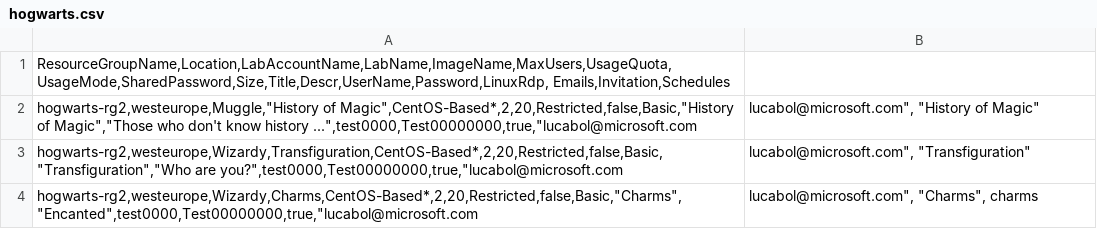
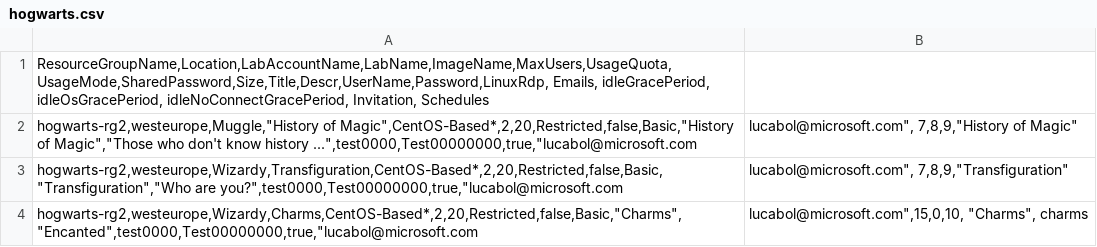
Before and after one commit to Azure/azure-devtestlab, a CSV file: samples/ClassroomLabs/Modules/Library/Tools/hogwarts.csv, drawn as a sheet.

```diff
--- a/samples/ClassroomLabs/Modules/Library/Tools/hogwarts.csv
+++ b/samples/ClassroomLabs/Modules/Library/Tools/hogwarts.csv
@@ -1,4 +1,4 @@
-ResourceGroupName,Location,LabAccountName,LabName,ImageName,MaxUsers,UsageQuota,UsageMode,SharedPassword,Size,Title,Descr,UserName,Password,LinuxRdp, Emails,Invitation,Schedules
-hogwarts-rg2,westeurope,Muggle,"History of Magic",CentOS-Based*,2,20,Restricted,false,Basic,"History of Magic","Those who don't know history ...",test0000,Test00000000,true,"lucabol@microsoft.com;lucabol@microsoft.com", "History of Magic"
-hogwarts-rg2,westeurope,Wizardy,Transfiguration,CentOS-Based*,2,20,Restricted,false,Basic,"Transfiguration","Who are you?",test0000,Test00000000,true,"lucabol@microsoft.com;lucabol@microsoft.com", "Transfiguration"
-hogwarts-rg2,westeurope,Wizardy,Charms,CentOS-Based*,2,20,Restricted,false,Basic,"Charms","Encanted",test0000,Test00000000,true,"lucabol@microsoft.com;lucabol@microsoft.com", "Charms", charms
+ResourceGroupName,Location,LabAccountName,LabName,ImageName,MaxUsers,UsageQuota,UsageMode,SharedPassword,Size,Title,Descr,UserName,Password,LinuxRdp, Emails, idleGracePeriod, idleOsGracePeriod, idleNoConnectGracePeriod, Invitation, Schedules
+hogwarts-rg2,westeurope,Muggle,"History of Magic",CentOS-Based*,2,20,Restricted,false,Basic,"History of Magic","Those who don't know history ...",test0000,Test00000000,true,"lucabol@microsoft.com;lucabol@microsoft.com", 7,8,9,"History of Magic"
+hogwarts-rg2,westeurope,Wizardy,Transfiguration,CentOS-Based*,2,20,Restricted,false,Basic,"Transfiguration","Who are you?",test0000,Test00000000,true,"lucabol@microsoft.com;lucabol@microsoft.com", 7,8,9,"Transfiguration"
+hogwarts-rg2,westeurope,Wizardy,Charms,CentOS-Based*,2,20,Restricted,false,Basic,"Charms","Encanted",test0000,Test00000000,true,"lucabol@microsoft.com;lucabol@microsoft.com",15,0,10, "Charms", charms
```
Also changed, not shown: 2 other files.
